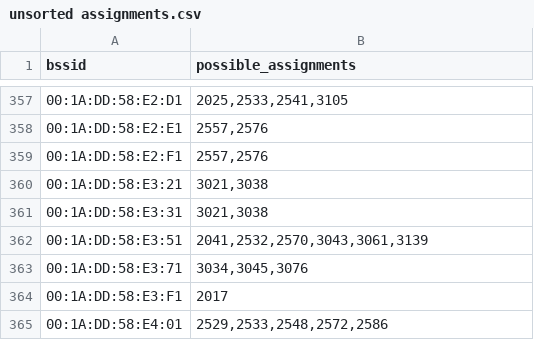
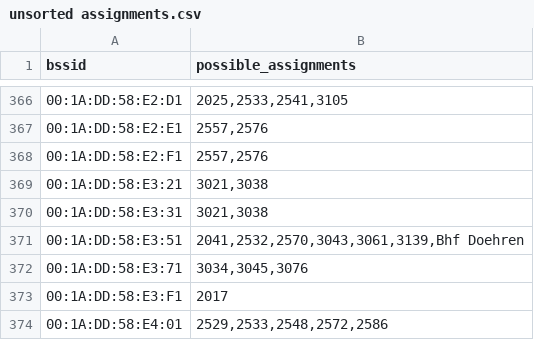
Before and after one commit to MrKrisKrisu/Public-transport-tracking-data, a CSV file: unsorted assignments.csv, drawn as a sheet; only a part is shown, gaps mark what is left out; the diff covers the shown part only.

```diff
--- a/unsorted assignments.csv
+++ b/unsorted assignments.csv
@@ -361,3 +370,3 @@ bssid,possible_assignments
 00:1A:DD:58:E3:31,"3021,3038"
-00:1A:DD:58:E3:51,"2041,2532,2570,3043,3061,3139"
+00:1A:DD:58:E3:51,"2041,2532,2570,3043,3061,3139,Bhf Doehren"
 00:1A:DD:58:E3:71,"3034,3045,3076"
```
Also changed, not shown: 19 added rows and 3 edited cells elsewhere in this file.
